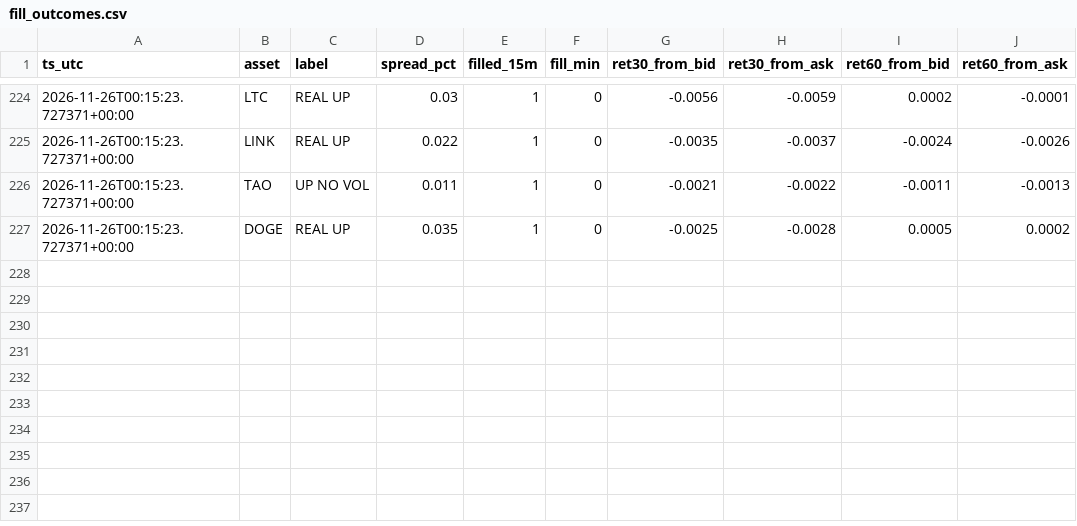
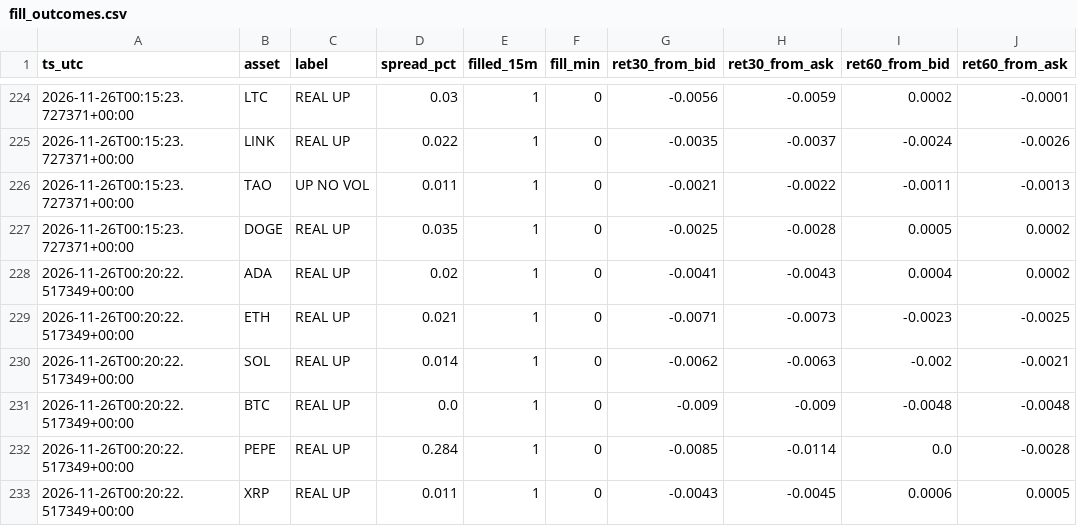
Before and after one commit to allenhuguley-glitch/cscan, a CSV file: fill_outcomes.csv, drawn as a sheet; only a part is shown, gaps mark what is left out; the diff names each change by its address in the sheet, - before the commit and + after, or states it on an @@ line.

```diff
--- a/fill_outcomes.csv
+++ b/fill_outcomes.csv
+row 228: 2026-11-26T00:20:22.517349+00:00 | ADA | REAL UP | 0.02 | 1 | 0 | -0.0041 | -0.0043 | 0.0004 | 0.0002
+row 229: 2026-11-26T00:20:22.517349+00:00 | ETH | REAL UP | 0.021 | 1 | 0 | -0.0071 | -0.0073 | -0.0023 | -0.0025
+row 230: 2026-11-26T00:20:22.517349+00:00 | SOL | REAL UP | 0.014 | 1 | 0 | -0.0062 | -0.0063 | -0.002 | -0.0021
+row 231: 2026-11-26T00:20:22.517349+00:00 | BTC | REAL UP | 0.0 | 1 | 0 | -0.009 | -0.009 | -0.0048 | -0.0048
+row 232: 2026-11-26T00:20:22.517349+00:00 | PEPE | REAL UP | 0.284 | 1 | 0 | -0.0085 | -0.0114 | 0.0 | -0.0028
+row 233: 2026-11-26T00:20:22.517349+00:00 | XRP | REAL UP | 0.011 | 1 | 0 | -0.0043 | -0.0045 | 0.0006 | 0.0005
```
Also changed, not shown: early_checks_log.csv, 6 other files.
